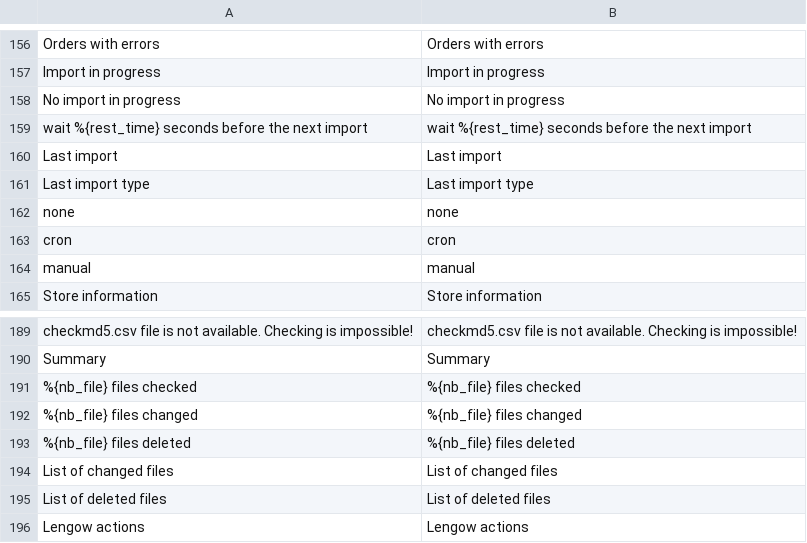
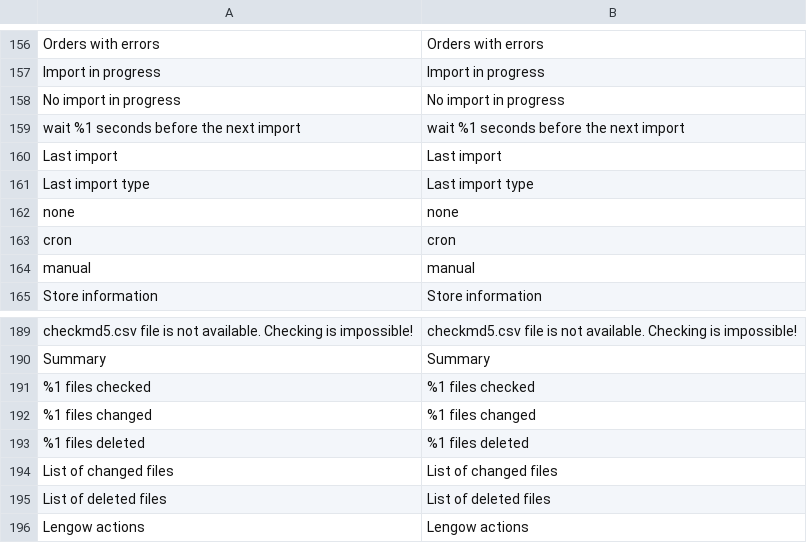
Before and after one commit to lengow/plugin-magento2, a CSV file: i18n/en_GB.csv, drawn as a sheet; only a part is shown, gaps mark what is left out.

```diff
--- a/i18n/en_GB.csv
+++ b/i18n/en_GB.csv
@@ -158,3 +158,3 @@
 "No import in progress","No import in progress"
-"wait %{rest_time} seconds before the next import","wait %{rest_time} seconds before the next import"
+"wait %1 seconds before the next import","wait %1 seconds before the next import"
 "Last import","Last import"
@@ -190,5 +190,5 @@
 "Summary","Summary"
-"%{nb_file} files checked","%{nb_file} files checked"
-"%{nb_file} files changed","%{nb_file} files changed"
-"%{nb_file} files deleted","%{nb_file} files deleted"
+"%1 files checked","%1 files checked"
+"%1 files changed","%1 files changed"
+"%1 files deleted","%1 files deleted"
 "List of changed files","List of changed files"
```
Also changed, not shown: 5 other files.
